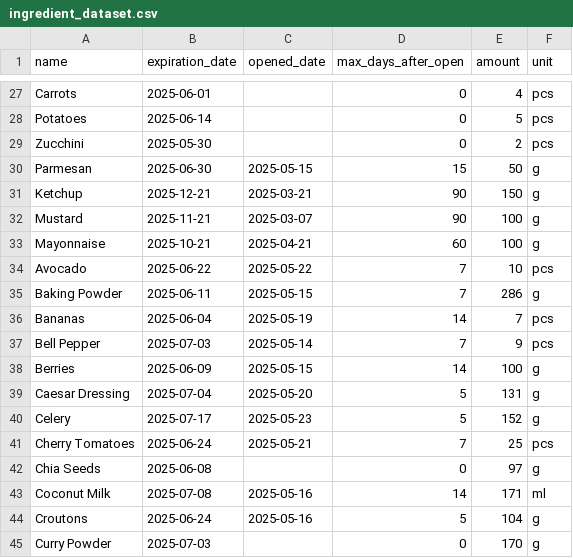
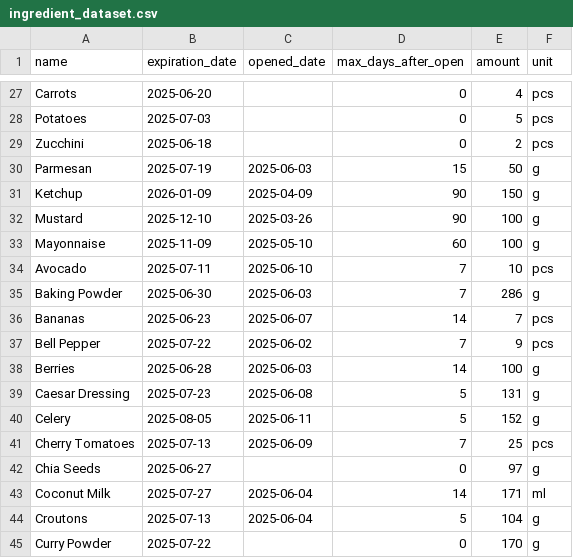
Before and after one commit to umberto-bianchin/TasteNotWaste, a CSV file: data/ingredient_dataset.csv, drawn as a sheet; only a part is shown, gaps mark what is left out; the diff covers the shown part only; the diff names each change by its address in the sheet, - before the commit and + after, or states it on an @@ line.

```diff
--- a/data/ingredient_dataset.csv
+++ b/data/ingredient_dataset.csv
-B27 (expiration_date): 2025-06-01
+B27 (expiration_date): 2025-06-20
-B28 (expiration_date): 2025-06-14
+B28 (expiration_date): 2025-07-03
-B29 (expiration_date): 2025-05-30
+B29 (expiration_date): 2025-06-18
-B30 (expiration_date): 2025-06-30
+B30 (expiration_date): 2025-07-19
-C30 (opened_date): 2025-05-15
+C30 (opened_date): 2025-06-03
-B31 (expiration_date): 2025-12-21
+B31 (expiration_date): 2026-01-09
-C31 (opened_date): 2025-03-21
+C31 (opened_date): 2025-04-09
-B32 (expiration_date): 2025-11-21
+B32 (expiration_date): 2025-12-10
-C32 (opened_date): 2025-03-07
+C32 (opened_date): 2025-03-26
-B33 (expiration_date): 2025-10-21
+B33 (expiration_date): 2025-11-09
-C33 (opened_date): 2025-04-21
+C33 (opened_date): 2025-05-10
-B34 (expiration_date): 2025-06-22
+B34 (expiration_date): 2025-07-11
-C34 (opened_date): 2025-05-22
+C34 (opened_date): 2025-06-10
-B35 (expiration_date): 2025-06-11
+B35 (expiration_date): 2025-06-30
-C35 (opened_date): 2025-05-15
+C35 (opened_date): 2025-06-03
-B36 (expiration_date): 2025-06-04
+B36 (expiration_date): 2025-06-23
-C36 (opened_date): 2025-05-19
+C36 (opened_date): 2025-06-07
-B37 (expiration_date): 2025-07-03
+B37 (expiration_date): 2025-07-22
-C37 (opened_date): 2025-05-14
+C37 (opened_date): 2025-06-02
-B38 (expiration_date): 2025-06-09
+B38 (expiration_date): 2025-06-28
-C38 (opened_date): 2025-05-15
+C38 (opened_date): 2025-06-03
-B39 (expiration_date): 2025-07-04
+B39 (expiration_date): 2025-07-23
-C39 (opened_date): 2025-05-20
+C39 (opened_date): 2025-06-08
-B40 (expiration_date): 2025-07-17
+B40 (expiration_date): 2025-08-05
-C40 (opened_date): 2025-05-23
+C40 (opened_date): 2025-06-11
-B41 (expiration_date): 2025-06-24
+B41 (expiration_date): 2025-07-13
-C41 (opened_date): 2025-05-21
+C41 (opened_date): 2025-06-09
-B42 (expiration_date): 2025-06-08
+B42 (expiration_date): 2025-06-27
-B43 (expiration_date): 2025-07-08
+B43 (expiration_date): 2025-07-27
-C43:C44 (opened_date): 2025-05-16
+C43:C44 (opened_date): 2025-06-04
-B44 (expiration_date): 2025-06-24
+B44 (expiration_date): 2025-07-13
-B45 (expiration_date): 2025-07-03
+B45 (expiration_date): 2025-07-22
```
Also changed, not shown: 77 edited cells elsewhere in this file, 2 other files.
